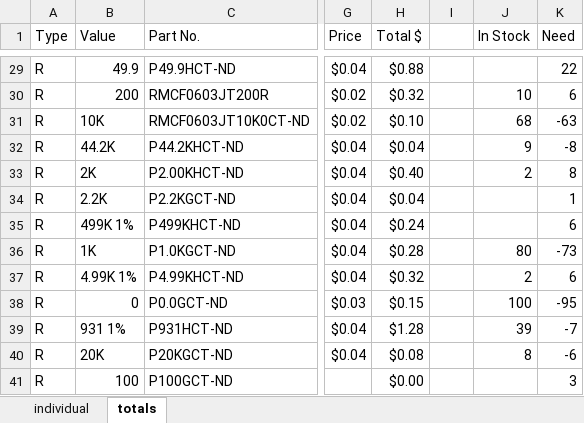
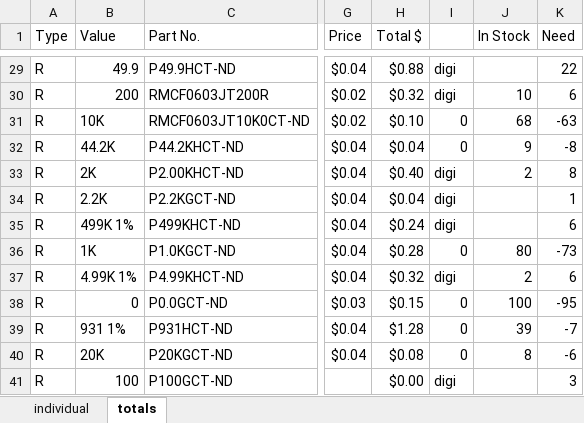
Before and after one commit to rasmusto/falcon, an Excel workbook: electrical/parts/compiled_parts.xlsx, sheet totals, drawn as a sheet; only a part is shown, gaps mark what is left out; values as stored, in another font and other column widths than the file's, no borders; the diff covers the shown part only; the diff names each change by its address in the sheet, - before the commit and + after, or states it on an @@ line.

```diff
--- a/electrical/parts/compiled_parts.xlsx (sheet totals)
+++ b/electrical/parts/compiled_parts.xlsx (sheet totals)
-I29:I30: (empty)
+I29:I30: digi
-I31:I32: (empty)
+I31:I32: 0
-I33:I35: (empty)
+I33:I35: digi
-I36: (empty)
+I36: 0
-I37: (empty)
+I37: digi
-I38:I40: (empty)
+I38:I40: 0
-I41: (empty)
+I41: digi
```
Also changed, not shown: 4 added rows, 4 removed rows, 1 moved row and 17 edited cells elsewhere in this sheet, sheet individual, formulas that keep their value.
